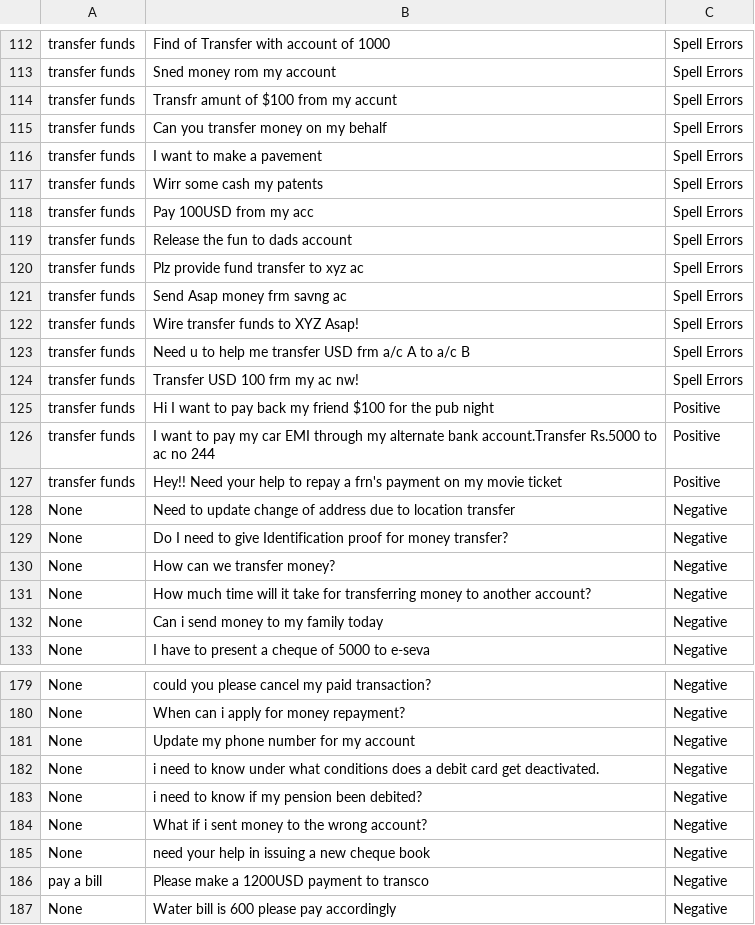
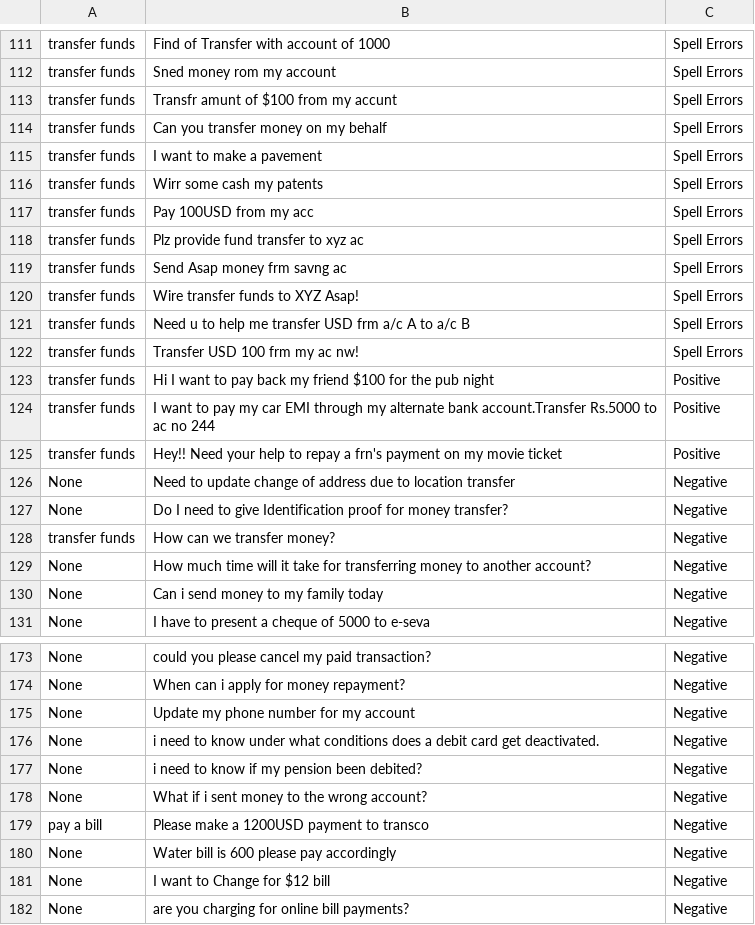
Before and after one commit to Koredotcom/NLP-Benchmark, a CSV file: ML_TestData.csv, drawn as a sheet; only a part is shown, gaps mark what is left out; the shorter side is filled out with more unchanged rows; the diff covers the shown part only.

```diff
--- a/ML_TestData.csv
+++ b/ML_TestData.csv
@@ -118,3 +117,2 @@ transfer funds,Wirr some cash my patents,Spell Errors
 transfer funds,Pay 100USD from my acc,Spell Errors
-transfer funds,Release the fun to dads account,Spell Errors
 transfer funds,Plz provide fund transfer to xyz ac,Spell Errors
@@ -129,3 +127,3 @@ None,Need to update change of address due to location transfer,Negative
 None,Do I need to give Identification proof for money transfer?,Negative
-None,How can we transfer money?,Negative
+transfer funds,How can we transfer money?,Negative
 None,How much time will it take for transferring money to another account?,Negative
@@ -184,3 +178,2 @@ None,i need to know if my pension been debited?,Negative
 None,What if i sent money to the wrong account?,Negative
-None,need your help in issuing a new cheque book,Negative
 pay a bill,Please make a 1200USD payment to transco,Negative
```
Also changed, not shown: 10 removed rows and 1 edited cell elsewhere in this file.
